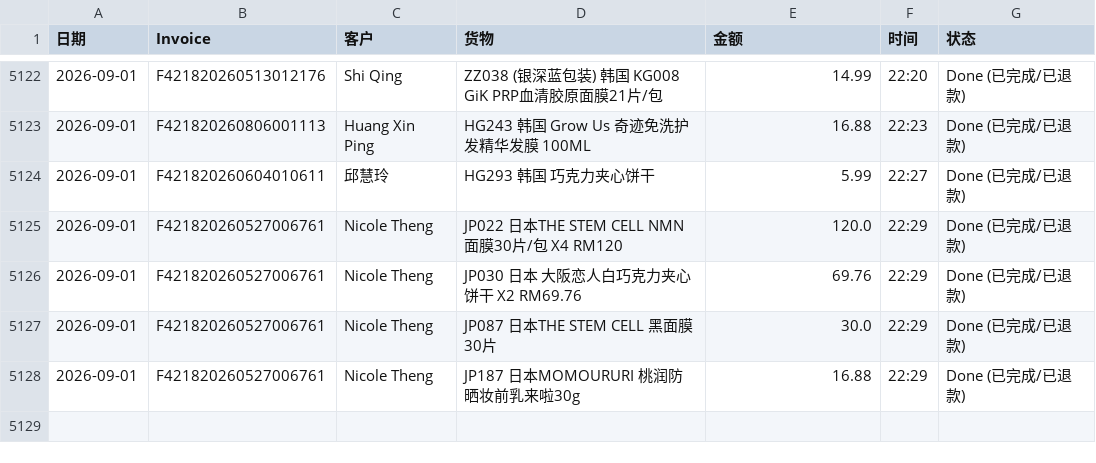
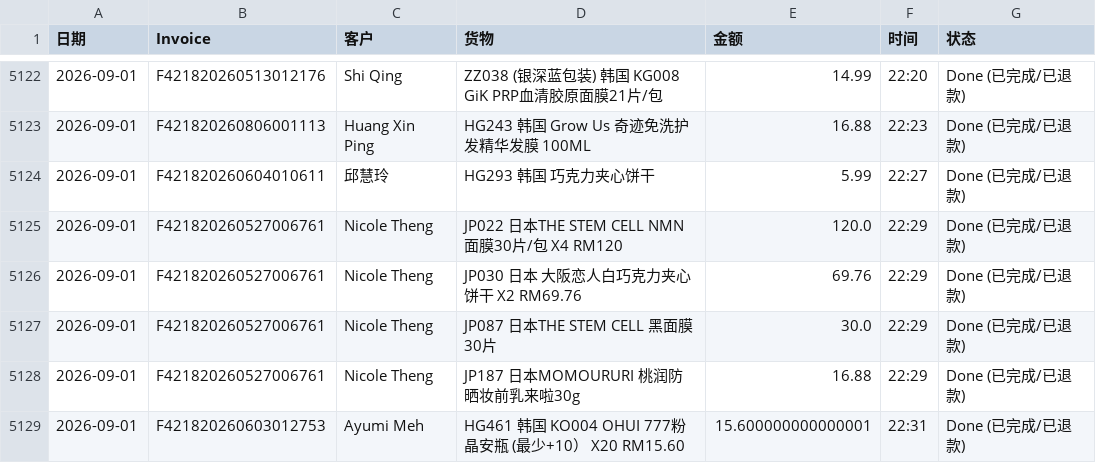
Before and after one commit to dionwong992/my-refund-app, a CSV file: data.csv, drawn as a sheet; only a part is shown, gaps mark what is left out; the diff names each change by its address in the sheet, - before the commit and + after, or states it on an @@ line.

Commit message:
Update F421820260603012753 by XiuXiu System

```diff
--- a/data.csv
+++ b/data.csv
+row 5129: 2026-09-01 | F421820260603012753 | Ayumi Meh | HG461 韩国 KO004 OHUI 777粉晶安瓶 (最少+10） X20 RM15.60 | 15.600000000000001 | 22:31 | Done (已完成/已退款)
```
